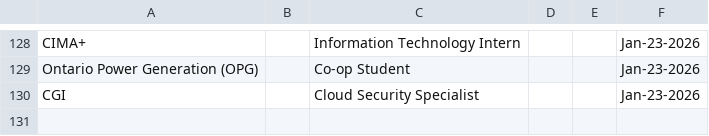
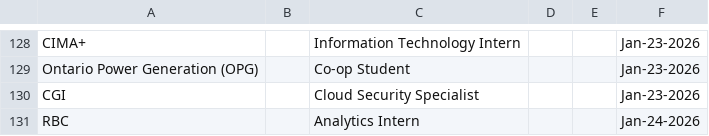
Before and after one commit to Ctrl-Sky/automated-groq-job-application, a CSV file: outputs/jobs_applied_to.csv, drawn as a sheet; only a part is shown, gaps mark what is left out; the diff names each change by its address in the sheet, - before the commit and + after, or states it on an @@ line.

```diff
--- a/outputs/jobs_applied_to.csv
+++ b/outputs/jobs_applied_to.csv
+row 131: RBC |  | Analytics Intern |  |  | Jan-24-2026
```
Also changed, not shown: 5 other files.
